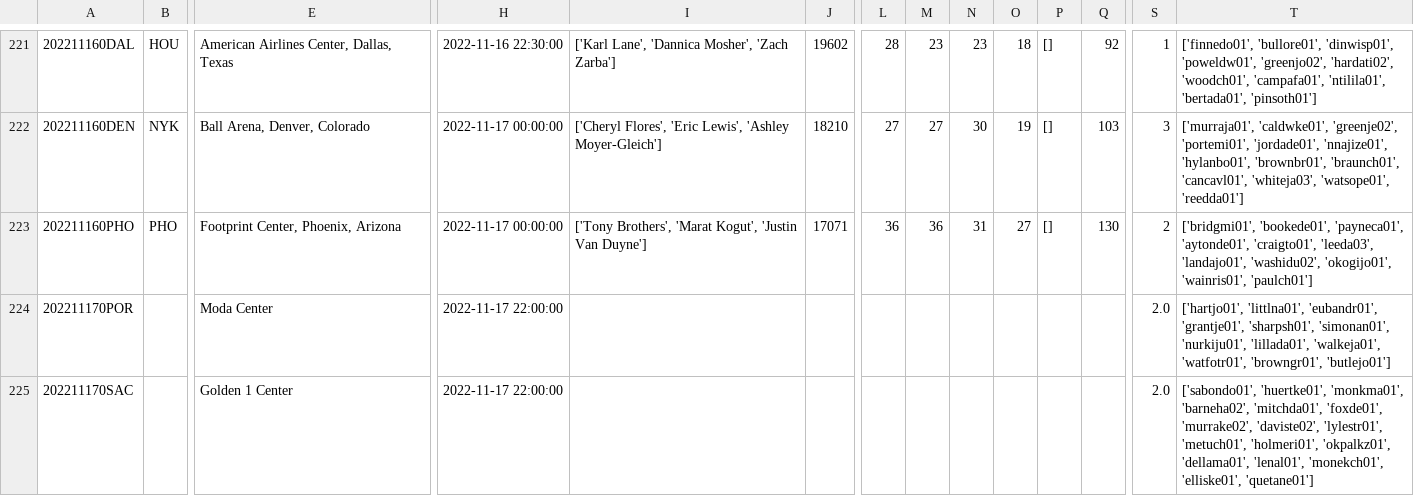
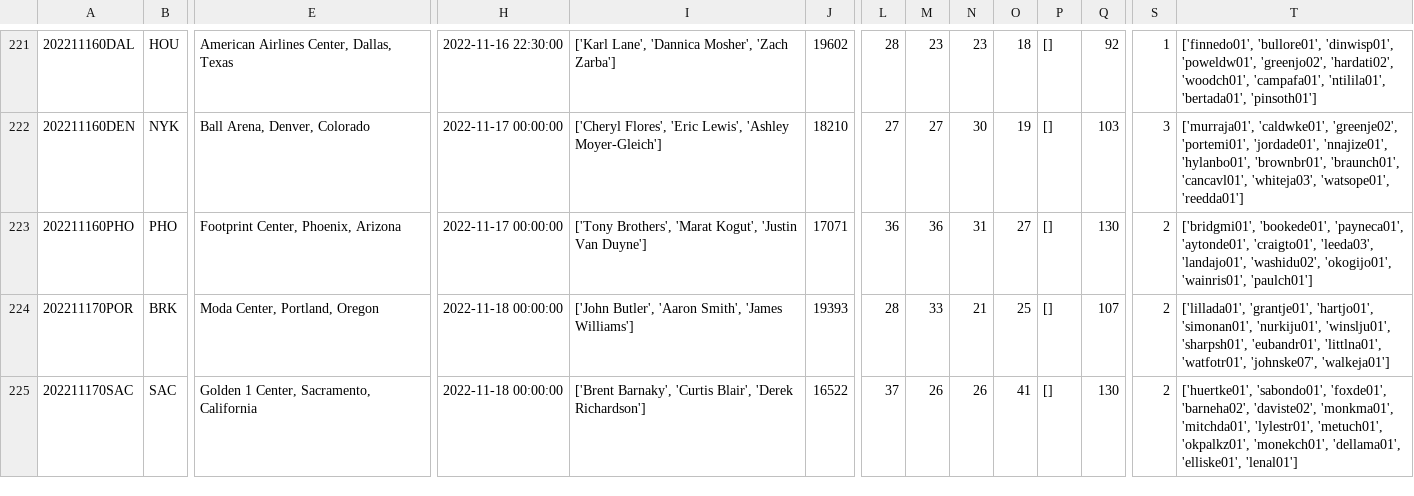
Before and after one commit to aaron-kulkarni/evaluatingBettingStrategies, a CSV file: data/gameStats/game_state_data_2023.csv, drawn as a sheet; only a part is shown, gaps mark what is left out; the diff covers the shown part only; the diff names each change by its address in the sheet, - before the commit and + after, or states it on an @@ line.

```diff
--- a/data/gameStats/game_state_data_2023.csv
+++ b/data/gameStats/game_state_data_2023.csv
-B224: (empty)
+B224: BRK
-E224: Moda Center
+E224: Moda Center, Portland, Oregon
-H224:H225: 2022-11-17 22:00:00
+H224:H225: 2022-11-18 00:00:00
-I224: (empty)
+I224: ['John Butler', 'Aaron Smith', 'James Williams']
-J224: (empty)
+J224: 19393
-L224: (empty)
+L224: 28
-M224: (empty)
+M224: 33
-N224: (empty)
+N224: 21
-O224: (empty)
+O224: 25
-P224:P225: (empty)
+P224:P225: []
-Q224: (empty)
+Q224: 107
-S224:S225: 2.0
+S224:S225: 2
-T224: ['hartjo01', 'littlna01', 'eubandr01', 'grantje01', 'sharpsh01', 'simonan01', 'nurkiju01', 'lillada01', 'walkeja01', 'watfotr01', 'browngr01', 'butlejo01']
+T224: ['lillada01', 'grantje01', 'hartjo01', 'simonan01', 'nurkiju01', 'winslju01', 'sharpsh01', 'eubandr01', 'littlna01', 'watfotr01', 'johnske07', 'walkeja01']
-B225: (empty)
+B225: SAC
-E225: Golden 1 Center
+E225: Golden 1 Center, Sacramento, California
-I225: (empty)
+I225: ['Brent Barnaky', 'Curtis Blair', 'Derek Richardson']
-J225: (empty)
+J225: 16522
-L225: (empty)
+L225: 37
-M225: (empty)
+M225: 26
-N225: (empty)
+N225: 26
-O225: (empty)
+O225: 41
-Q225: (empty)
+Q225: 130
-T225: ['sabondo01', 'huertke01', 'monkma01', 'barneha02', 'mitchda01', 'foxde01', 'murrake02', 'daviste02', 'lylestr01', 'metuch01', 'holmeri01', 'okpalkz01', 'dellama01', 'lenal01', 'monekch01', 'elliske01', 'quetane01']
+T225: ['huertke01', 'sabondo01', 'foxde01', 'barneha02', 'daviste02', 'monkma01', 'mitchda01', 'lylestr01', 'metuch01', 'okpalkz01', 'monekch01', 'dellama01', 'elliske01', 'lenal01']
```
Also changed, not shown: 99 edited cells elsewhere in this file, data/teamStats/team_total_stats_2023.csv, 3 other files.
